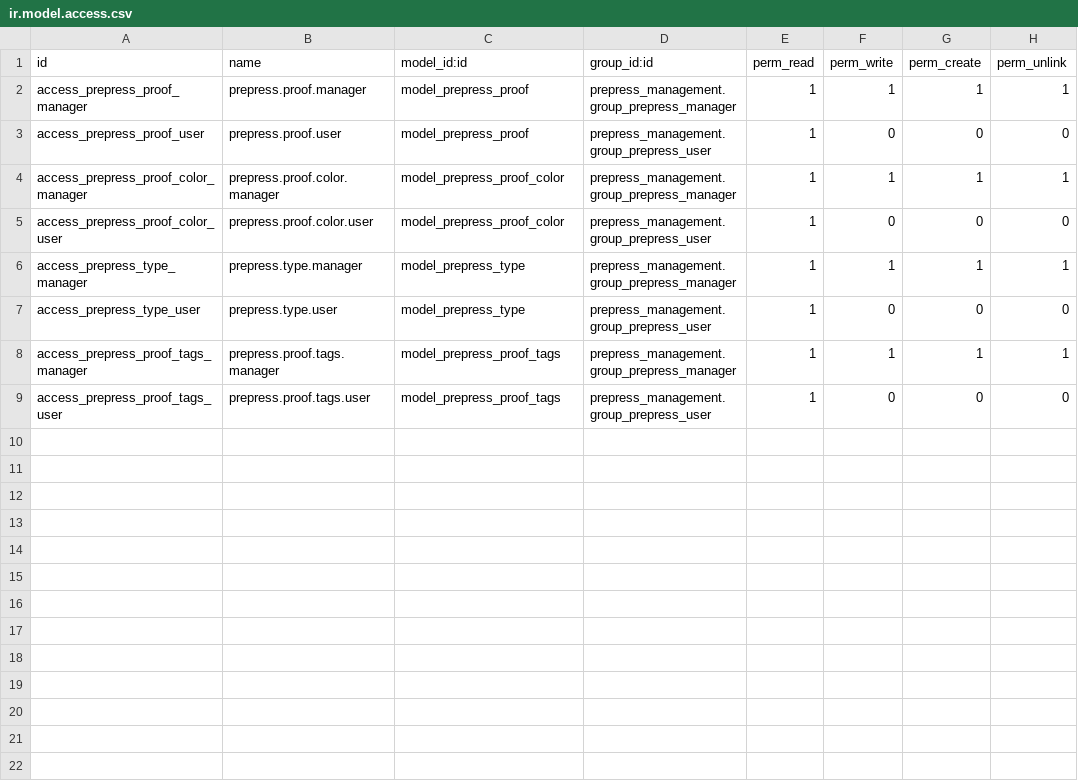
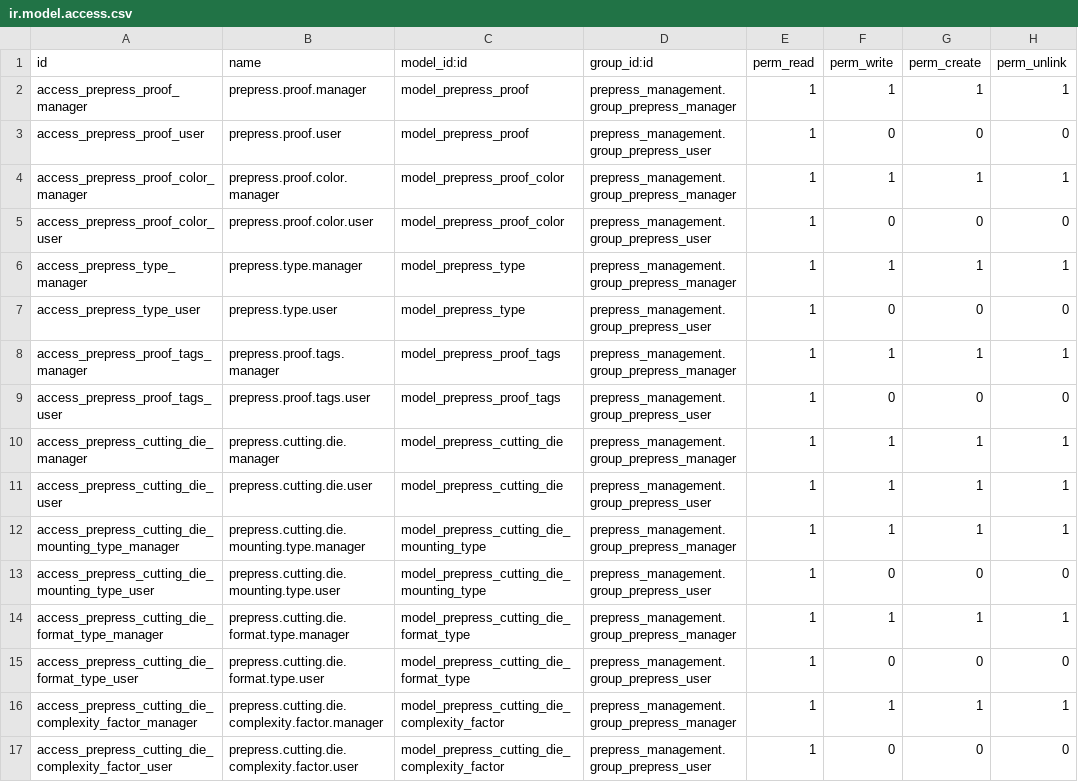
Before and after one commit to softintegration/prepress_management, a CSV file: security/ir.model.access.csv, drawn as a sheet; the diff names each change by its address in the sheet, - before the commit and + after, or states it on an @@ line.

Commit message:
Migrate the Cutting Die process V9-V15

```diff
--- a/security/ir.model.access.csv
+++ b/security/ir.model.access.csv
+row 10: access_prepress_cutting_die_manager | prepress.cutting.die.manager | model_prepress_cutting_die | prepress_management.group_prepress_manager | 1 | 1 | 1 | 1
+row 11: access_prepress_cutting_die_user | prepress.cutting.die.user | model_prepress_cutting_die | prepress_management.group_prepress_user | 1 | 1 | 1 | 1
+row 12: access_prepress_cutting_die_mounting_type_manager | prepress.cutting.die.mounting.type.manager | model_prepress_cutting_die_mounting_type | prepress_management.group_prepress_manager | 1 | 1 | 1 | 1
+row 13: access_prepress_cutting_die_mounting_type_user | prepress.cutting.die.mounting.type.user | model_prepress_cutting_die_mounting_type | prepress_management.group_prepress_user | 1 | 0 | 0 | 0
+row 14: access_prepress_cutting_die_format_type_manager | prepress.cutting.die.format.type.manager | model_prepress_cutting_die_format_type | prepress_management.group_prepress_manager | 1 | 1 | 1 | 1
+row 15: access_prepress_cutting_die_format_type_user | prepress.cutting.die.format.type.user | model_prepress_cutting_die_format_type | prepress_management.group_prepress_user | 1 | 0 | 0 | 0
+row 16: access_prepress_cutting_die_complexity_factor_manager | prepress.cutting.die.complexity.factor.manager | model_prepress_cutting_die_complexity_factor | prepress_management.group_prepress_manager | 1 | 1 | 1 | 1
+row 17: access_prepress_cutting_die_complexity_factor_user | prepress.cutting.die.complexity.factor.user | model_prepress_cutting_die_complexity_factor | prepress_management.group_prepress_user | 1 | 0 | 0 | 0
```
Also changed, not shown: 9 other files.
